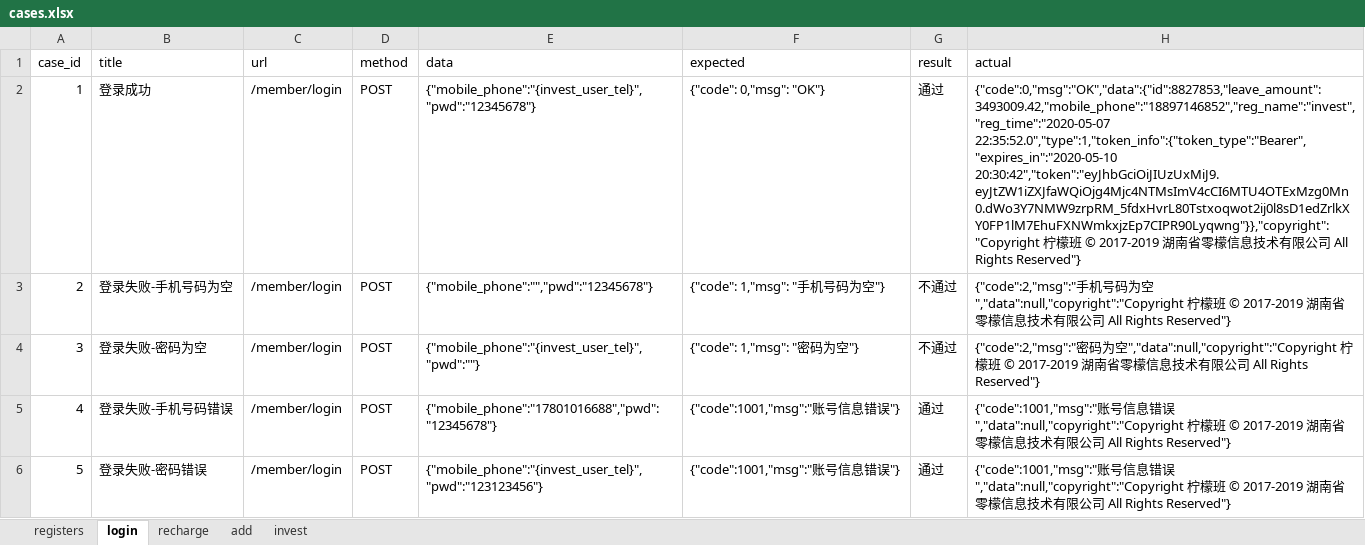
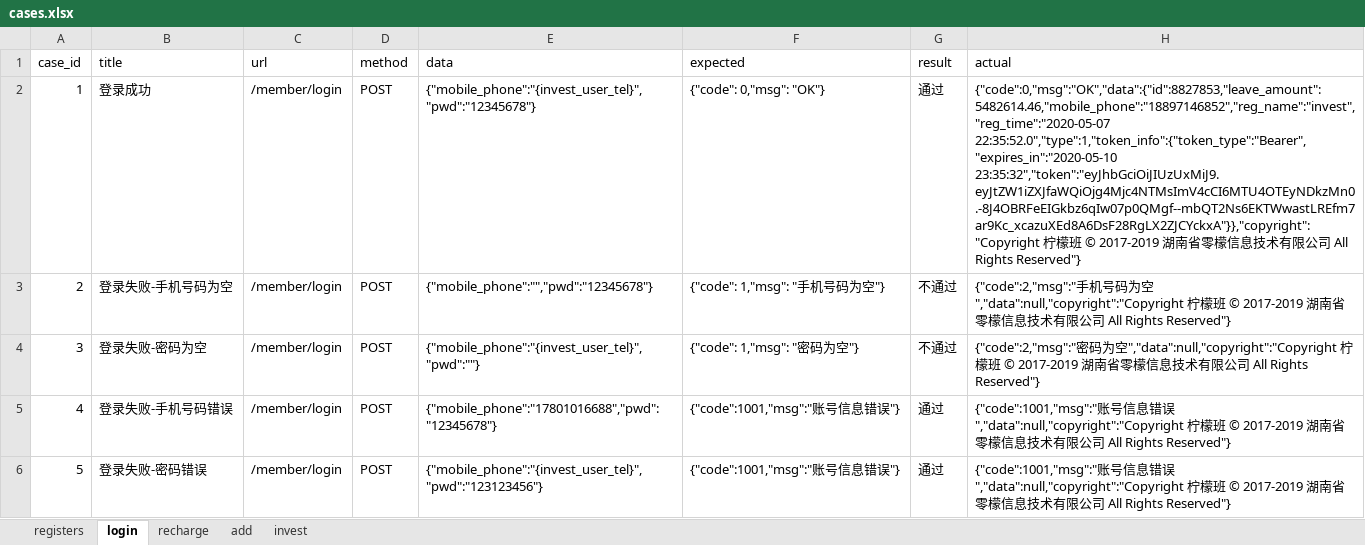
Before and after one commit to Sissixi/lemonapi, an Excel workbook: datas/cases.xlsx, sheet login, drawn as a sheet; values as stored, in another font and other column widths than the file's, no borders; the diff names each change by its address in the sheet, - before the commit and + after, or states it on an @@ line.

```diff
--- a/datas/cases.xlsx (sheet login)
+++ b/datas/cases.xlsx (sheet login)
-H2 (actual): {"code":0,"msg":"OK","data":{"id":8827853,"leave_amount":3493009.42,"mobile_phone":"18897146852","reg_name":"invest","reg_time":"2020-05-07 22:35:52.0","type":1,"token_info":{"token_type":"Bearer","expires_in":"2020-05-10 20:30:42","token":"eyJhbGciOiJIUzUxMiJ9.eyJtZW1iZXJfaWQiOjg4Mjc4NTMsImV4cCI6MTU4OTExMzg0Mn0.dWo3Y7NMW9zrpRM_5fdxHvrL80Tstxoqwot2ij0l8sD1edZrlkXY0FP1lM7EhuFXNWmkxjzEp7CIPR90Lyqwng"}},"copyright":"Copyright 柠檬…
+H2 (actual): {"code":0,"msg":"OK","data":{"id":8827853,"leave_amount":5482614.46,"mobile_phone":"18897146852","reg_name":"invest","reg_time":"2020-05-07 22:35:52.0","type":1,"token_info":{"token_type":"Bearer","expires_in":"2020-05-10 23:35:32","token":"eyJhbGciOiJIUzUxMiJ9.eyJtZW1iZXJfaWQiOjg4Mjc4NTMsImV4cCI6MTU4OTEyNDkzMn0.-8J4OBRFeEIGkbz6qIw07p0QMgf--mbQT2Ns6EKTWwastLREfm7ar9Kc_xcazuXEd8A6DsF28RgLX2ZJCYckxA"}},"copyright":"Copyright 柠檬…
```
Also changed, not shown: sheet recharge, sheet invest, sheet registers, sheet add, 3 other files.
